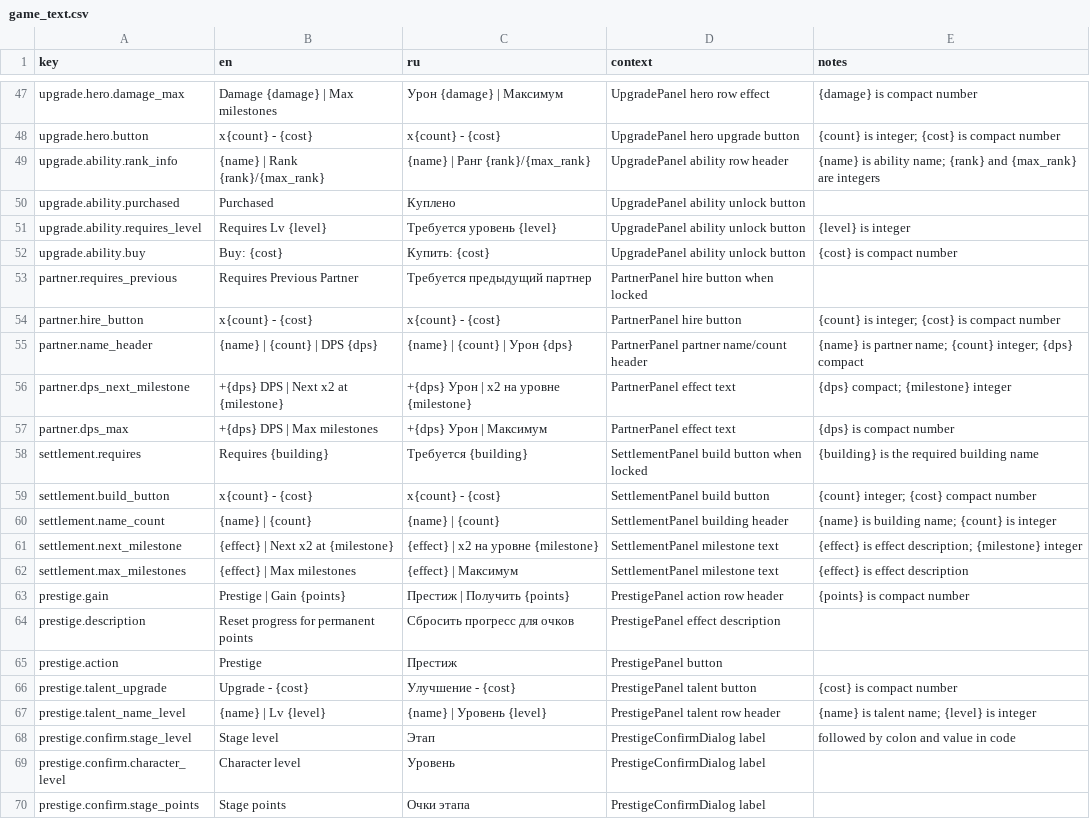
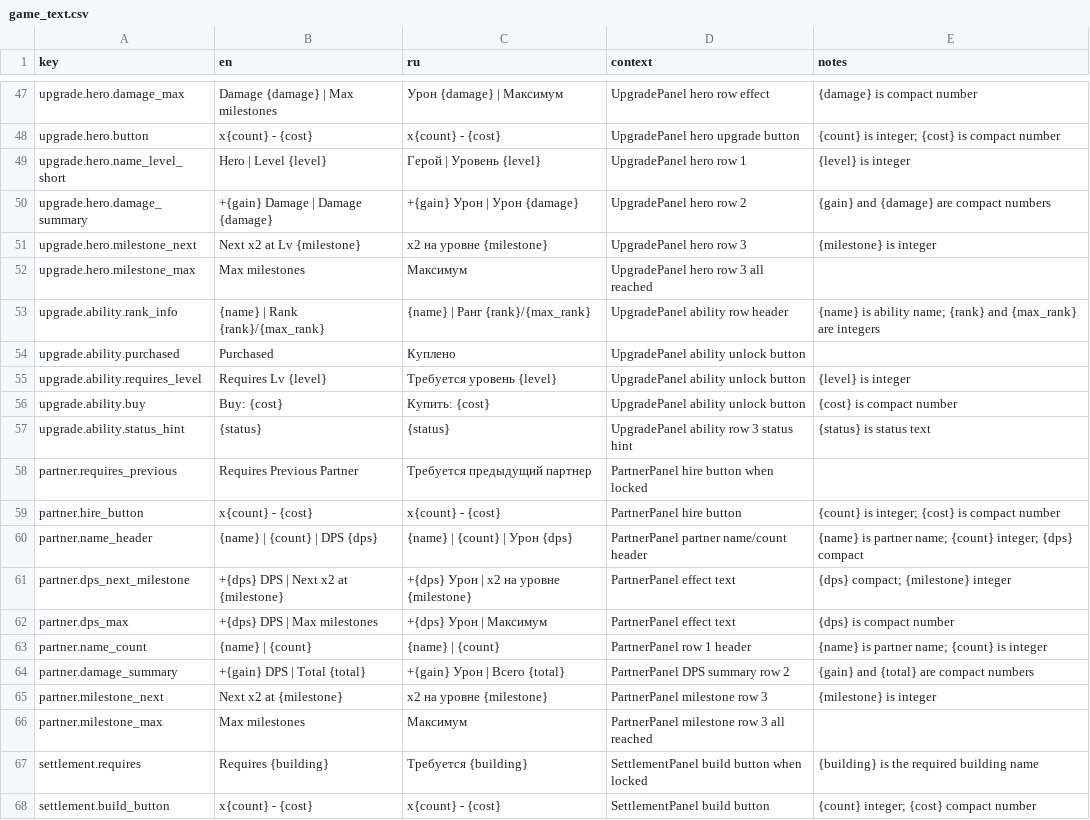
Before and after one commit to StanisRyz/naruto-clicker, a CSV file: localization/game_text.csv, drawn as a sheet; only a part is shown, gaps mark what is left out; the shorter side is filled out with more unchanged rows; the diff names each change by its address in the sheet, - before the commit and + after, or states it on an @@ line.

Commit message:
Improve partner and upgrade card layouts with buy-mode damage previews.
Reworks PartnerPanel and UpgradePanel cards into a 4-row layout, increases square icon size, separates milestone text into its own row, and adds buy-mode-aware DPS/damage gain previews for x1/x10/x100/max purchases.

```diff
--- a/localization/game_text.csv
+++ b/localization/game_text.csv
+row 49: upgrade.hero.name_level_short | Hero | Level {level} | Герой | Уровень {level} | UpgradePanel hero row 1 | {level} is integer
+row 50: upgrade.hero.damage_summary | +{gain} Damage | Damage {damage} | +{gain} Урон | Урон {damage} | UpgradePanel hero row 2 | {gain} and {damage} are compact numbers
+row 51: upgrade.hero.milestone_next | Next x2 at Lv {milestone} | x2 на уровне {milestone} | UpgradePanel hero row 3 | {milestone} is integer
+row 52: upgrade.hero.milestone_max | Max milestones | Максимум | UpgradePanel hero row 3 all reached
+row 57: upgrade.ability.status_hint | {status} | {status} | UpgradePanel ability row 3 status hint | {status} is status text
+row 63: partner.name_count | {name} | {count} | {name} | {count} | PartnerPanel row 1 header | {name} is partner name; {count} is integer
+row 64: partner.damage_summary | +{gain} DPS | Total {total} | +{gain} Урон | Всего {total} | PartnerPanel DPS summary row 2 | {gain} and {total} are compact numbers
+row 65: partner.milestone_next | Next x2 at {milestone} | x2 на уровне {milestone} | PartnerPanel milestone row 3 | {milestone} is integer
+row 66: partner.milestone_max | Max milestones | Максимум | PartnerPanel milestone row 3 all reached
```
Also changed, not shown: 8 other files.
